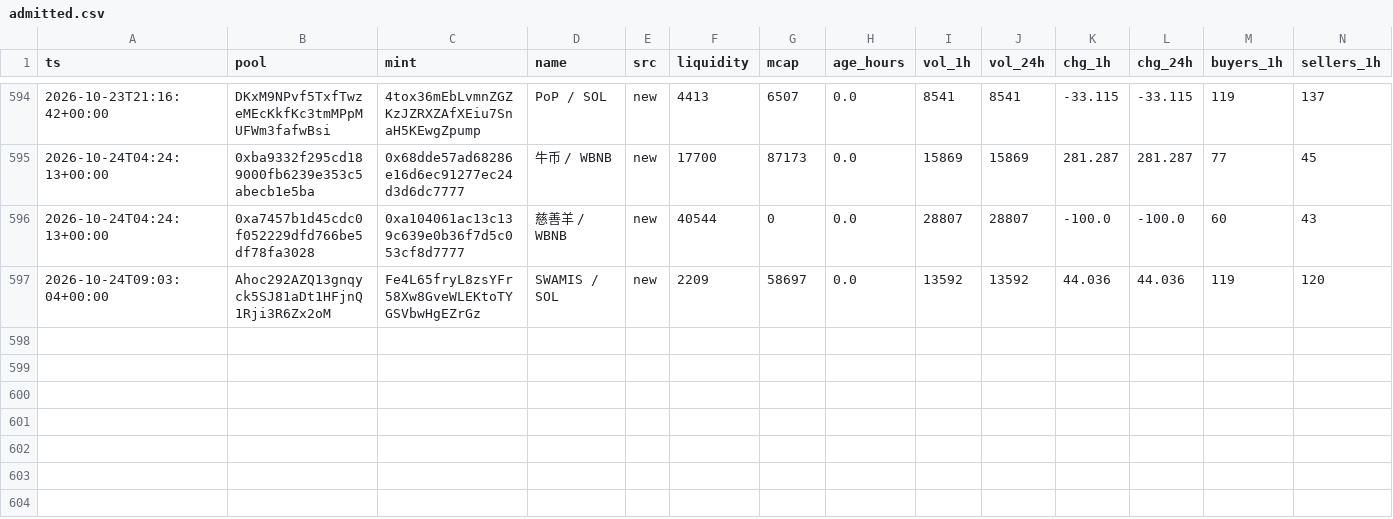
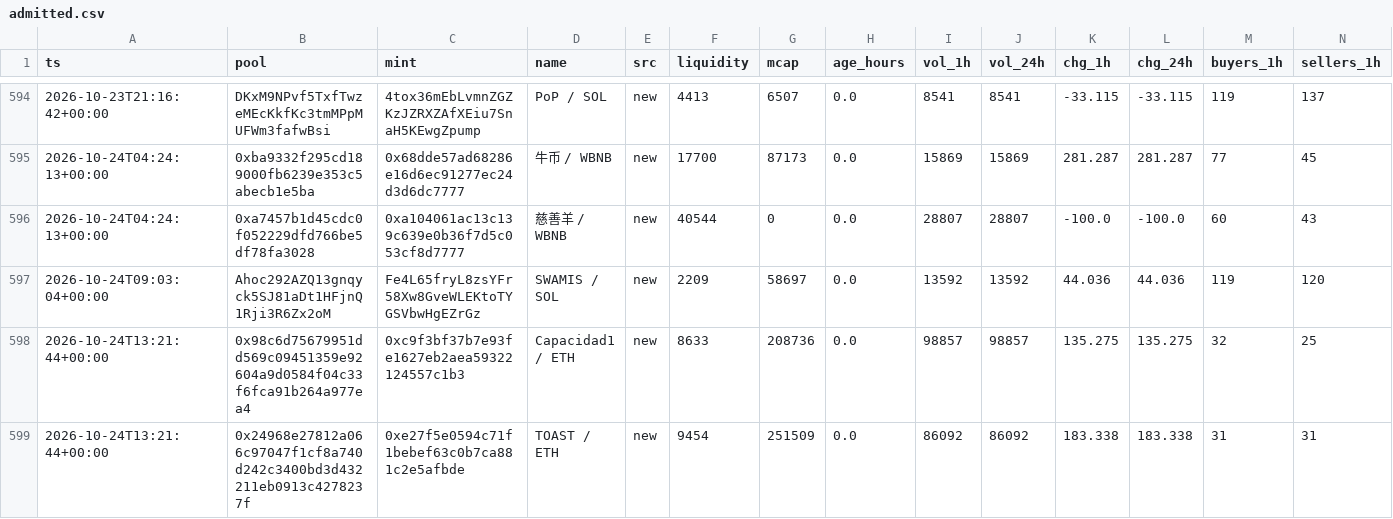
Before and after one commit to kennyasamoah/Kryptsig, a CSV file: admitted.csv, drawn as a sheet; only a part is shown, gaps mark what is left out; rows hold the shown columns only; the diff names each change by its address in the sheet, - before the commit and + after, or states it on an @@ line.

```diff
--- a/admitted.csv
+++ b/admitted.csv
+row 598: 2026-10-24T13:21:44+00:00 | 0x98c6d75679951dd569c09451359e92604a9d0584f04c33f6fca91b264a977ea4 | 0xc9f3bf37b7e93fe1627eb2aea59322124557c1b3 | Capacidad1 / ETH | new | 8633 | 208736 | 0.0 | 98857 | 98857 | 135.275 | 135.275 | 32 | 25
+row 599: 2026-10-24T13:21:44+00:00 | 0x24968e27812a066c97047f1cf8a740d242c3400bd3d432211eb0913c4278237f | 0xe27f5e0594c71f1bebef63c0b7ca881c2e5afbde | TOAST / ETH | new | 9454 | 251509 | 0.0 | 86092 | 86092 | 183.338 | 183.338 | 31 | 31
```
Also changed, not shown: observations.csv, 1 other file.
